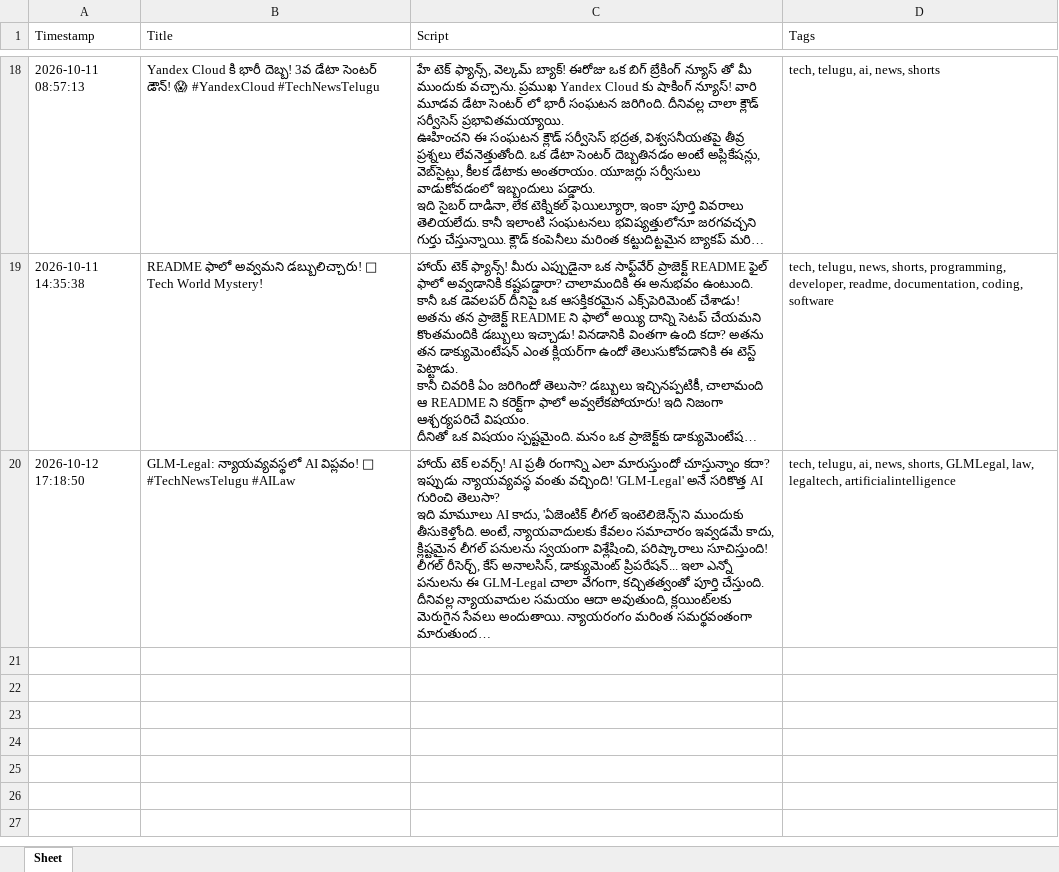
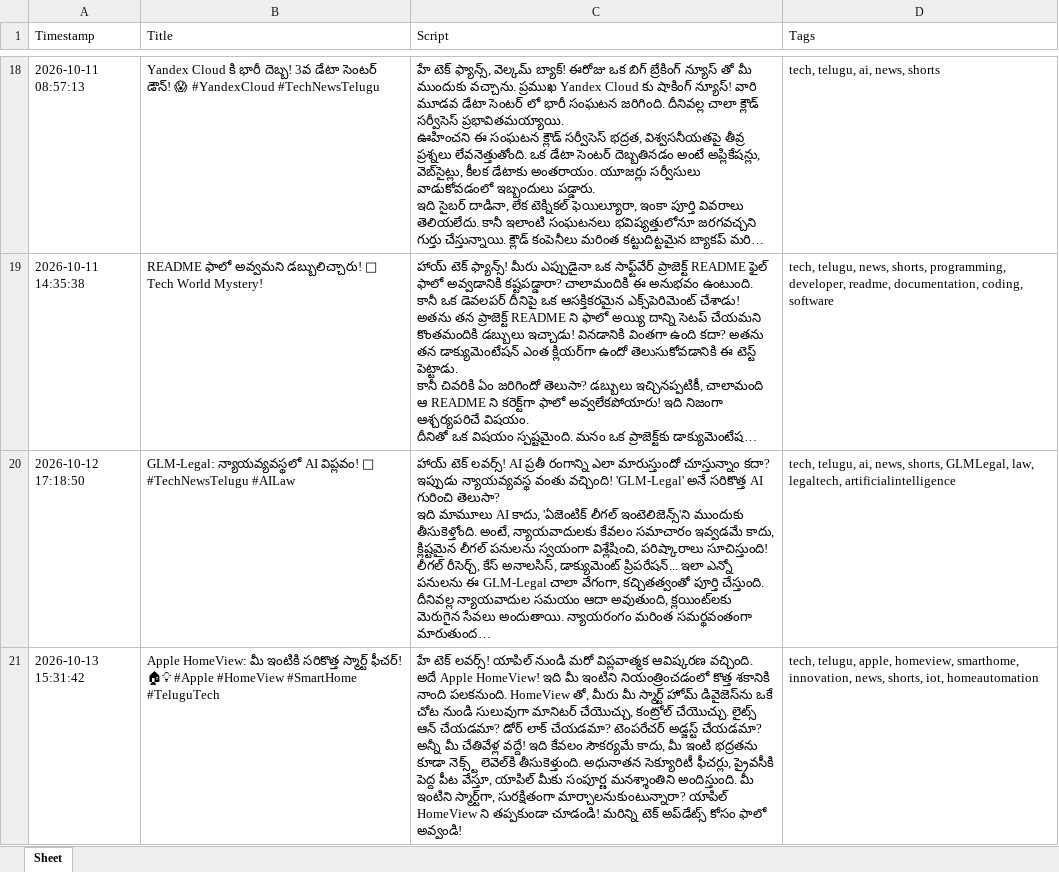
Before and after one commit to prathyusha15720-boop/ai-tech-shorts, an Excel workbook: content_log.xlsx, sheet Sheet, drawn as a sheet; only a part is shown, gaps mark what is left out; long unchanged cells end in …; values as stored, in another font and other column widths than the file's, no borders; the diff names each change by its address in the sheet, - before the commit and + after, or states it on an @@ line.

```diff
--- a/content_log.xlsx (sheet Sheet)
+++ b/content_log.xlsx (sheet Sheet)
+row 21: 2026-10-13 15:31:42 | Apple HomeView: మీ ఇంటికి సరికొత్త స్మార్ట్ ఫీచర్! 🏠💡 #Apple #HomeView #SmartHome #TeluguTech | హే టెక్ లవర్స్! యాపిల్ నుండి మరో విప్లవాత్మక ఆవిష్కరణ వచ్చింది. అదే Apple HomeView! ఇది మీ ఇంటిని నియంత్రించడంలో కొత్త శకానికి నాంది పలకనుంది. HomeView తో, మీరు మీ స్మార్ట్ హోమ్ డివైజెస్‌ను ఒకే చోట నుండి సులువుగా మానిటర్ చేయొచ్చు, కంట్రోల్ చేయొచ్చు. లైట్స్ ఆన్ చేయడమా? డోర్ లాక్ చేయడమా? టెంపరేచర్ అడ్జస్ట్ చేయడమా? అన్నీ మీ చేతివేళ్ల వద్దే! ఇది కేవలం సౌకర్యమే కాదు, మీ ఇంటి భద్రతను కూడా నెక్స్ట్ లెవెల్‌కి తీసుకెళ్తుంది. అధునాతన సెక్యూరిటీ ఫీచర్లు, ప్రైవసీకి పెద్ద పీట వేస్తూ, యాపిల్ మీకు సంపూర్ణ మనశ్శాంతిని అందిస్తుంది. మీ ఇంటిని స్మార్ట్‌గా, సురక్షితంగా మార్చాలనుకుంటున్నారా? యాపిల్ HomeView ని తప్పకుండా చూడండి! మరిన్ని టెక్ అప్‌డేట్స్ కోసం ఫాలో అవ్వండి! | tech, telugu, apple, homeview, smarthome, innovation, news, shorts, iot, homeautomation
```
